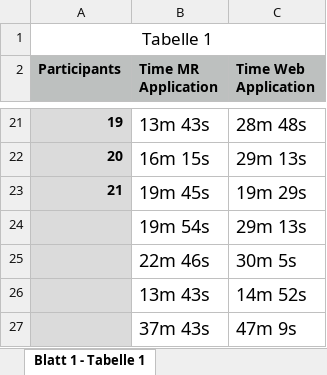
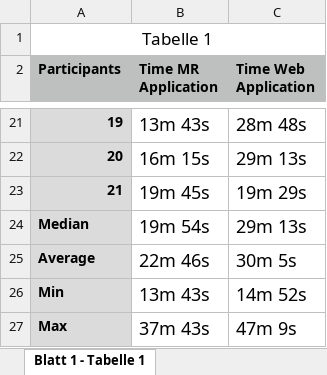
Before and after one commit to Julikarch/VR-SmartHomePlanner-App, an Excel workbook: Results UserStudy/time.xlsx, sheet Blatt 1 - Tabelle 1, drawn as a sheet; only a part is shown, gaps mark what is left out; values as stored, in another font and other column widths than the file's, no borders; the diff names each change by its address in the sheet, - before the commit and + after, or states it on an @@ line.

Commit message:
added results

```diff
--- a/Results UserStudy/time.xlsx (sheet Blatt 1 - Tabelle 1)
+++ b/Results UserStudy/time.xlsx (sheet Blatt 1 - Tabelle 1)
-A24 (Participants): (empty)
+A24 (Participants): Median
-A25 (Participants): (empty)
+A25 (Participants): Average
-A26 (Participants): (empty)
+A26 (Participants): Min
-A27 (Participants): (empty)
+A27 (Participants): Max
```
Also changed, not shown: 2 other files.
